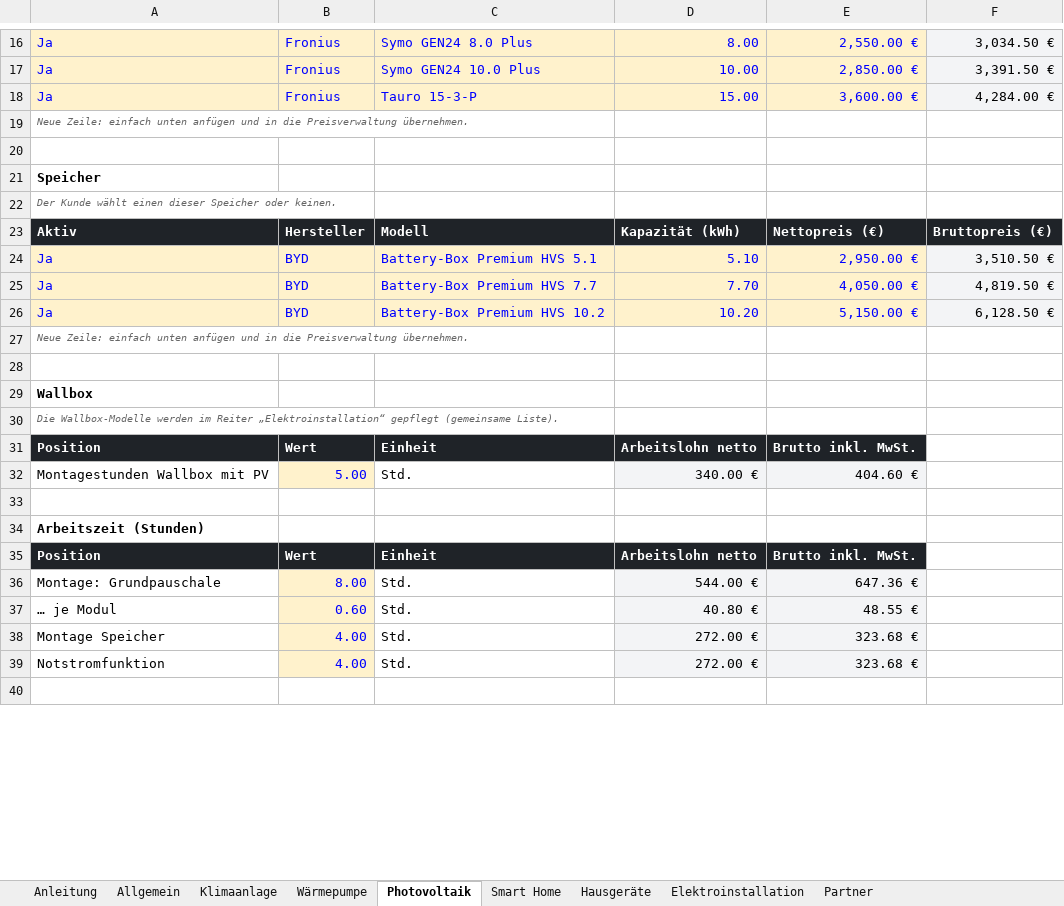
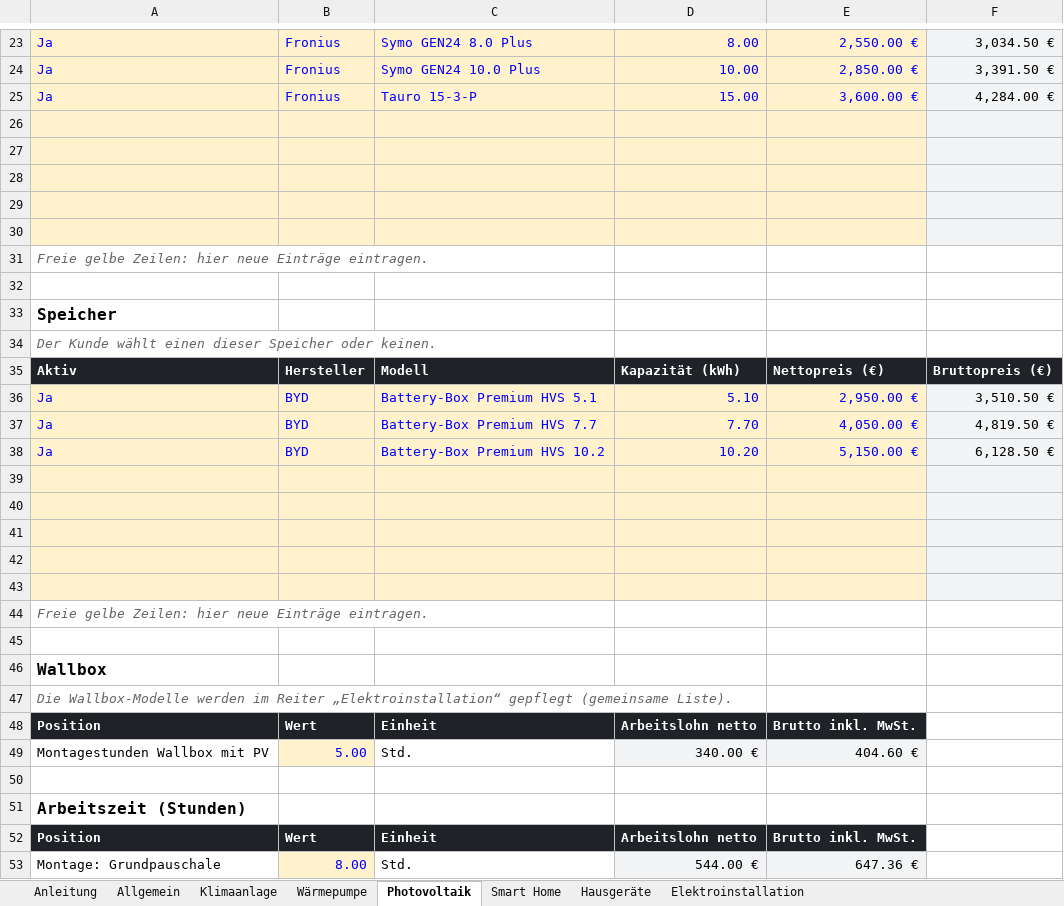
Before and after one commit to EdisonACDC/ulshoefer-vorschau, an Excel workbook: Ulshoefer-Preisliste-Angebotsrechner.xlsx, sheet Photovoltaik, drawn as a sheet; only a part is shown, gaps mark what is left out; the shorter side is filled out with more unchanged rows; values as stored, in another font and other column widths than the file's, no borders; addresses are those after the commit; the diff covers the shown part only; the diff names each change by its address in the sheet, - before the commit and + after, or states it on an @@ line.

```diff
--- a/Ulshoefer-Preisliste-Angebotsrechner.xlsx (sheet Photovoltaik)
+++ b/Ulshoefer-Preisliste-Angebotsrechner.xlsx (sheet Photovoltaik)
-sheet tab: Partner
+row 26: (empty)
+row 27: (empty)
+row 28: (empty)
+row 29: (empty)
+row 30: (empty)
-A31: Neue Zeile: einfach unten anfügen und in die Preisverwaltung übernehmen.
+A31: Freie gelbe Zeilen: hier neue Einträge eintragen.
@@ A31 text size: larger @@
@@ A33:A34 text size: larger @@
+row 39: (empty)
+row 40: (empty)
+row 41: (empty)
+row 42: (empty)
+row 43: (empty)
-A44: Neue Zeile: einfach unten anfügen und in die Preisverwaltung übernehmen.
+A44: Freie gelbe Zeilen: hier neue Einträge eintragen.
@@ A44 text size: larger @@
@@ A46:A47 text size: larger @@
@@ A51 text size: larger @@
```
Also changed, not shown: 7 added rows, 1 edited cell and cell formats elsewhere in this sheet, sheet Allgemein, sheet Anleitung, sheet Smart Home, sheet Klimaanlage, sheet Hausgeräte, sheet Elektroinstallation, 1 more sheet, formulas that keep their value, 6 other files.
